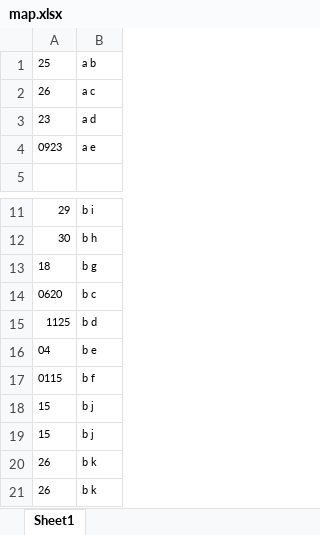
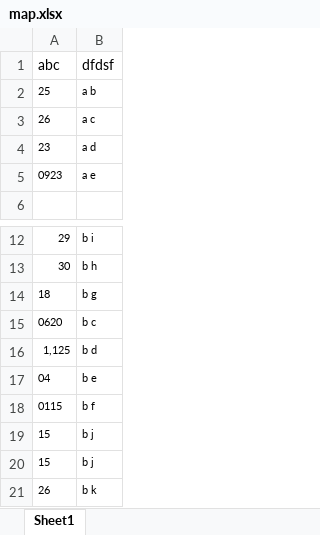
Before and after one commit to DhrLhj/injury, an Excel workbook: map.xlsx, sheet Sheet1, drawn as a sheet; only a part is shown, gaps mark what is left out; the shorter side is filled out with more unchanged rows; values as stored, in another font and other column widths than the file's, no borders; addresses are those after the commit; the diff names each change by its address in the sheet, - before the commit and + after, or states it on an @@ line.

```diff
--- a/map.xlsx (sheet Sheet1)
+++ b/map.xlsx (sheet Sheet1)
+row 1: abc | dfdsf
-A16: 1125
+A16: 1,125
```
Also changed, not shown: 2 other files.
